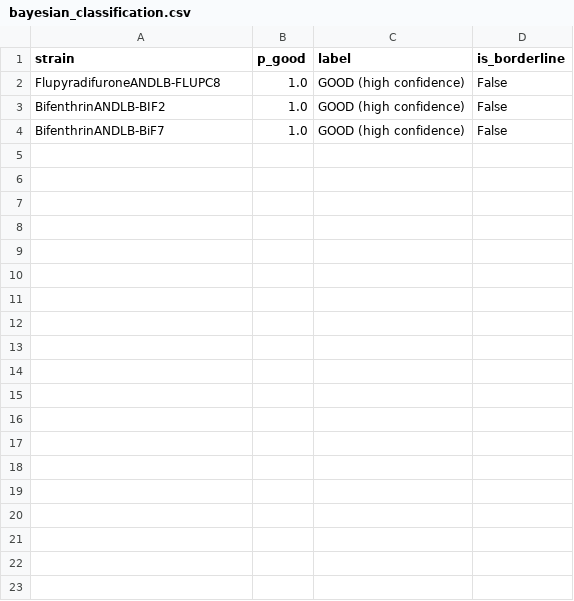
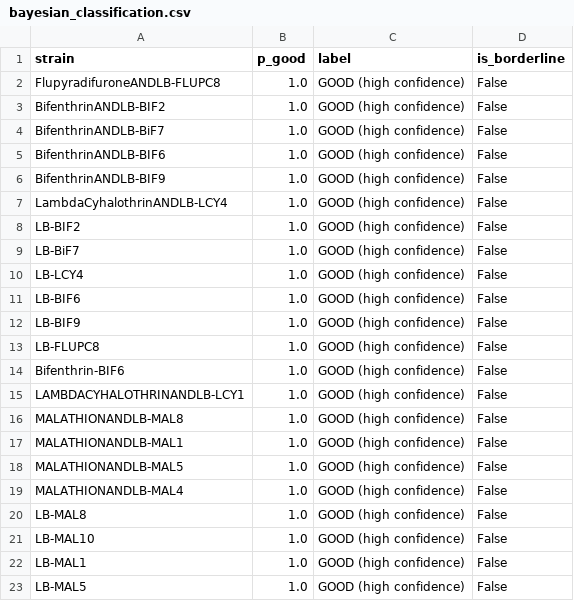
Before and after one commit to dbold23/JueLab_Toolbox, a CSV file: TECAN_growth_curves/results/tables/Advanced_Analysis/classification/bayesian_classification.csv, drawn as a sheet; only a part is shown; the diff covers the shown part only; the diff names each change by its address in the sheet, - before the commit and + after, or states it on an @@ line.

```diff
--- a/TECAN_growth_curves/results/tables/Advanced_Analysis/classification/bayesian_classification.csv
+++ b/TECAN_growth_curves/results/tables/Advanced_Analysis/classification/bayesian_classification.csv
+row 5: BifenthrinANDLB-BIF6 | 1.0 | GOOD (high confidence) | False
+row 6: BifenthrinANDLB-BIF9 | 1.0 | GOOD (high confidence) | False
+row 7: LambdaCyhalothrinANDLB-LCY4 | 1.0 | GOOD (high confidence) | False
+row 8: LB-BIF2 | 1.0 | GOOD (high confidence) | False
+row 9: LB-BiF7 | 1.0 | GOOD (high confidence) | False
+row 10: LB-LCY4 | 1.0 | GOOD (high confidence) | False
+row 11: LB-BIF6 | 1.0 | GOOD (high confidence) | False
+row 12: LB-BIF9 | 1.0 | GOOD (high confidence) | False
+row 13: LB-FLUPC8 | 1.0 | GOOD (high confidence) | False
+row 14: Bifenthrin-BIF6 | 1.0 | GOOD (high confidence) | False
+row 15: LAMBDACYHALOTHRINANDLB-LCY1 | 1.0 | GOOD (high confidence) | False
+row 16: MALATHIONANDLB-MAL8 | 1.0 | GOOD (high confidence) | False
+row 17: MALATHIONANDLB-MAL1 | 1.0 | GOOD (high confidence) | False
+row 18: MALATHIONANDLB-MAL5 | 1.0 | GOOD (high confidence) | False
+row 19: MALATHIONANDLB-MAL4 | 1.0 | GOOD (high confidence) | False
+row 20: LB-MAL8 | 1.0 | GOOD (high confidence) | False
+row 21: LB-MAL10 | 1.0 | GOOD (high confidence) | False
+row 22: LB-MAL1 | 1.0 | GOOD (high confidence) | False
+row 23: LB-MAL5 | 1.0 | GOOD (high confidence) | False
```
Also changed, not shown: 26 added rows elsewhere in this file, TECAN_growth_curves/results/tables/Advanced_Analysis/ensemble_truncation/ensemble_truncation_results.csv, TECAN_growth_curves/results/tables/Advanced_Analysis/ensemble_truncation/flagged_for_review.csv, 53 other files.
